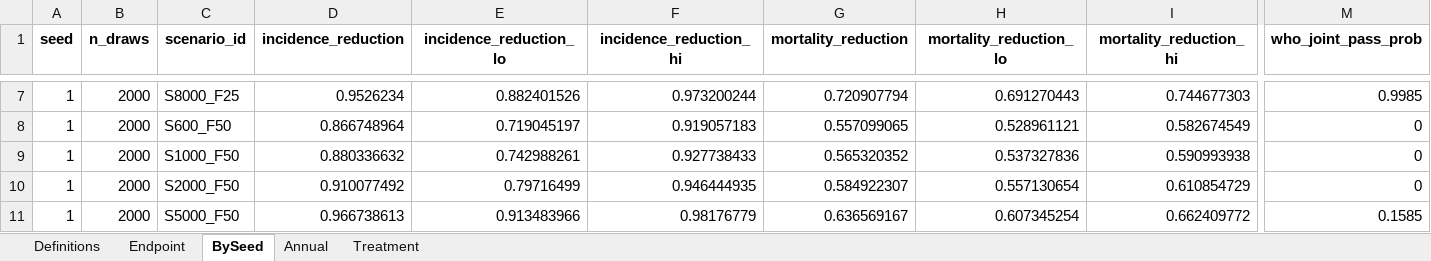
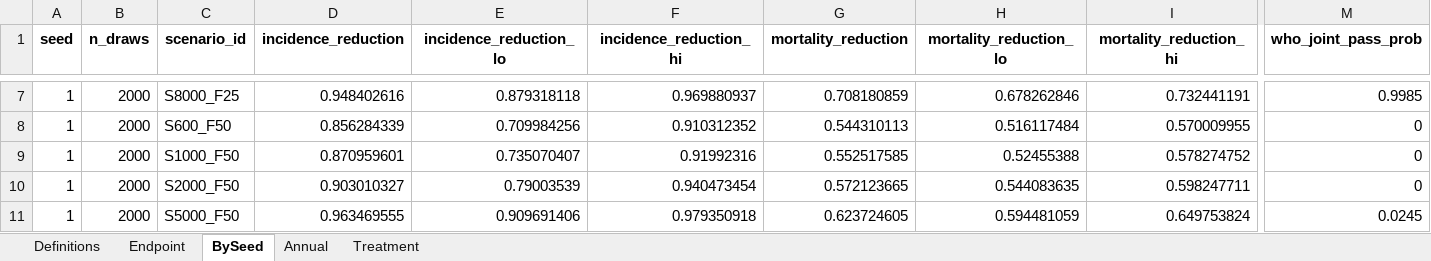
Before and after one commit to Mister-He/HepC-Transimission-Modelling, an Excel workbook: output/scenarios_2026/scenario_results.xlsx, sheet BySeed, drawn as a sheet; only a part is shown, gaps mark what is left out; values as stored, in another font and other column widths than the file's, no borders; the diff covers the shown part only; the diff names each change by its address in the sheet, - before the commit and + after, or states it on an @@ line.

```diff
--- a/output/scenarios_2026/scenario_results.xlsx (sheet BySeed)
+++ b/output/scenarios_2026/scenario_results.xlsx (sheet BySeed)
-D7 (incidence_reduction): 0.9526234
+D7 (incidence_reduction): 0.948402616
-E7 (incidence_reduction_lo): 0.882401526
+E7 (incidence_reduction_lo): 0.879318118
-F7 (incidence_reduction_hi): 0.973200244
+F7 (incidence_reduction_hi): 0.969880937
-G7 (mortality_reduction): 0.720907794
+G7 (mortality_reduction): 0.708180859
-H7 (mortality_reduction_lo): 0.691270443
+H7 (mortality_reduction_lo): 0.678262846
-I7 (mortality_reduction_hi): 0.744677303
+I7 (mortality_reduction_hi): 0.732441191
-D8 (incidence_reduction): 0.866748964
+D8 (incidence_reduction): 0.856284339
-E8 (incidence_reduction_lo): 0.719045197
+E8 (incidence_reduction_lo): 0.709984256
-F8 (incidence_reduction_hi): 0.919057183
+F8 (incidence_reduction_hi): 0.910312352
-G8 (mortality_reduction): 0.557099065
+G8 (mortality_reduction): 0.544310113
-H8 (mortality_reduction_lo): 0.528961121
+H8 (mortality_reduction_lo): 0.516117484
-I8 (mortality_reduction_hi): 0.582674549
+I8 (mortality_reduction_hi): 0.570009955
-D9 (incidence_reduction): 0.880336632
+D9 (incidence_reduction): 0.870959601
-E9 (incidence_reduction_lo): 0.742988261
+E9 (incidence_reduction_lo): 0.735070407
-F9 (incidence_reduction_hi): 0.927738433
+F9 (incidence_reduction_hi): 0.91992316
-G9 (mortality_reduction): 0.565320352
+G9 (mortality_reduction): 0.552517585
-H9 (mortality_reduction_lo): 0.537327836
+H9 (mortality_reduction_lo): 0.52455388
-I9 (mortality_reduction_hi): 0.590993938
+I9 (mortality_reduction_hi): 0.578274752
-D10 (incidence_reduction): 0.910077492
+D10 (incidence_reduction): 0.903010327
-E10 (incidence_reduction_lo): 0.79716499
+E10 (incidence_reduction_lo): 0.79003539
-F10 (incidence_reduction_hi): 0.946444935
+F10 (incidence_reduction_hi): 0.940473454
-G10 (mortality_reduction): 0.584922307
+G10 (mortality_reduction): 0.572123665
-H10 (mortality_reduction_lo): 0.557130654
+H10 (mortality_reduction_lo): 0.544083635
-I10 (mortality_reduction_hi): 0.610854729
+I10 (mortality_reduction_hi): 0.598247711
-D11 (incidence_reduction): 0.966738613
+D11 (incidence_reduction): 0.963469555
-E11 (incidence_reduction_lo): 0.913483966
+E11 (incidence_reduction_lo): 0.909691406
-F11 (incidence_reduction_hi): 0.98176779
+F11 (incidence_reduction_hi): 0.979350918
-G11 (mortality_reduction): 0.636569167
+G11 (mortality_reduction): 0.623724605
-H11 (mortality_reduction_lo): 0.607345254
+H11 (mortality_reduction_lo): 0.594481059
-I11 (mortality_reduction_hi): 0.662409772
+I11 (mortality_reduction_hi): 0.649753824
-M11 (who_joint_pass_prob): 0.1585
+M11 (who_joint_pass_prob): 0.0245
```
Also changed, not shown: 75 edited cells elsewhere in this sheet, sheet Endpoint, 18 other files.
